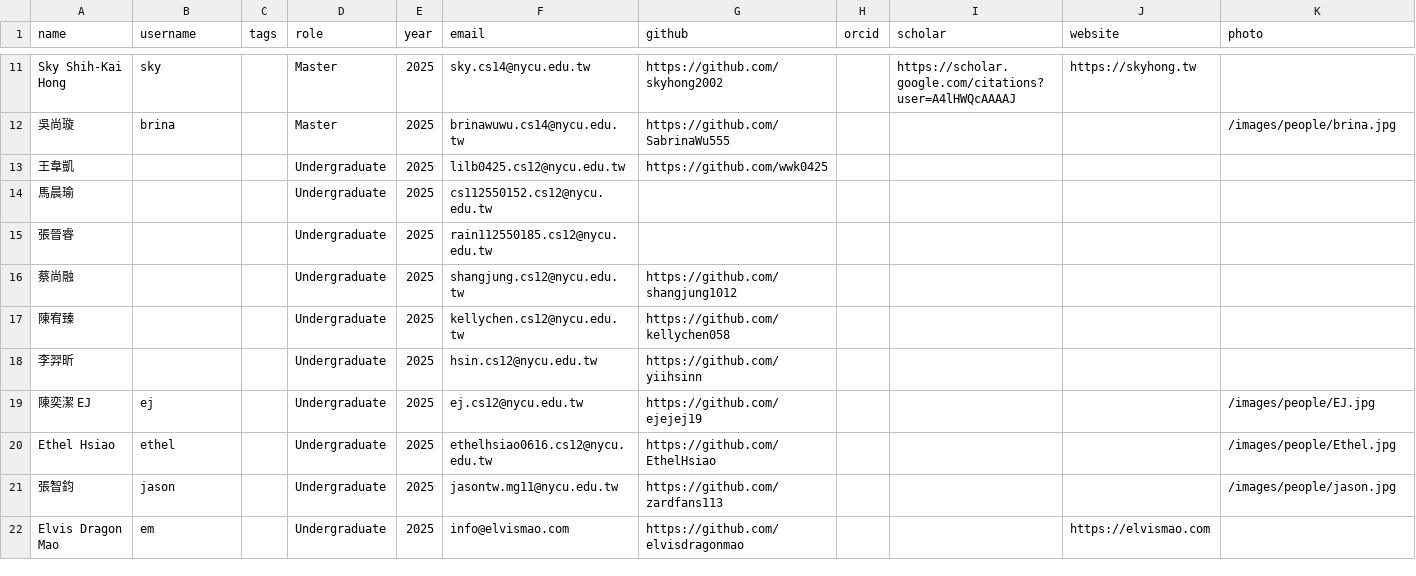
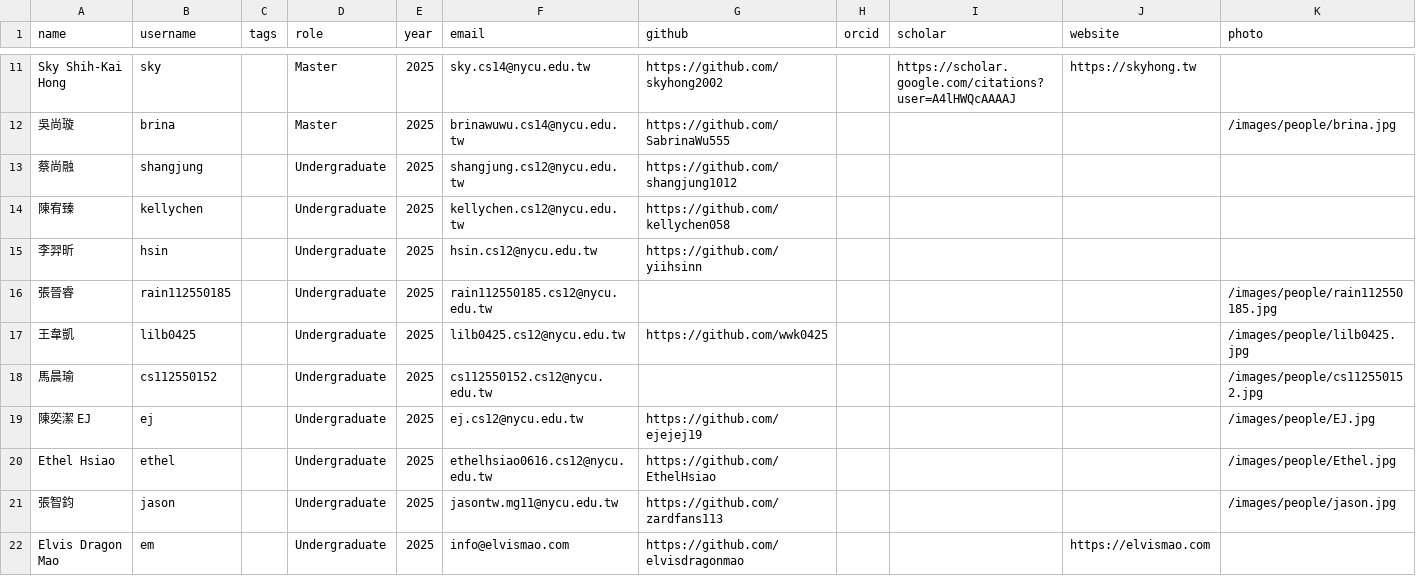
Before and after one commit to nycu-haix/nycu-haix.github.io, a CSV file: static/data/people.csv, drawn as a sheet; only a part is shown, gaps mark what is left out; removed rows and columns are numbered as before the commit, all else as after; rows hold the shown columns only; the diff names each change by its address in the sheet, - before the commit and + after, or states it on an @@ line.

Commit message:
Add project posters and refine people profiles

```diff
--- a/static/data/people.csv
+++ b/static/data/people.csv
-row 13: 王韋凱 |  |  | Undergraduate | 2025 | lilb0425.cs12@nycu.edu.tw | https://github.com/wwk0425
-row 14: 馬晨瑜 |  |  | Undergraduate | 2025 | cs112550152.cs12@nycu.edu.tw
-row 15: 張晉睿 |  |  | Undergraduate | 2025 | rain112550185.cs12@nycu.edu.tw
-B13 (username): (empty)
+B13 (username): shangjung
-B14 (username): (empty)
+B14 (username): kellychen
-B15 (username): (empty)
+B15 (username): hsin
+row 16: 張晉睿 | rain112550185 |  | Undergraduate | 2025 | rain112550185.cs12@nycu.edu.tw |  |  |  |  | /images/people/rain112550185.jpg
+row 17: 王韋凱 | lilb0425 |  | Undergraduate | 2025 | lilb0425.cs12@nycu.edu.tw | https://github.com/wwk0425 |  |  |  | /images/people/lilb0425.jpg
+row 18: 馬晨瑜 | cs112550152 |  | Undergraduate | 2025 | cs112550152.cs12@nycu.edu.tw |  |  |  |  | /images/people/cs112550152.jpg
```
Also changed, not shown: static/data/news.csv, static/data/research.csv, 41 other files.
